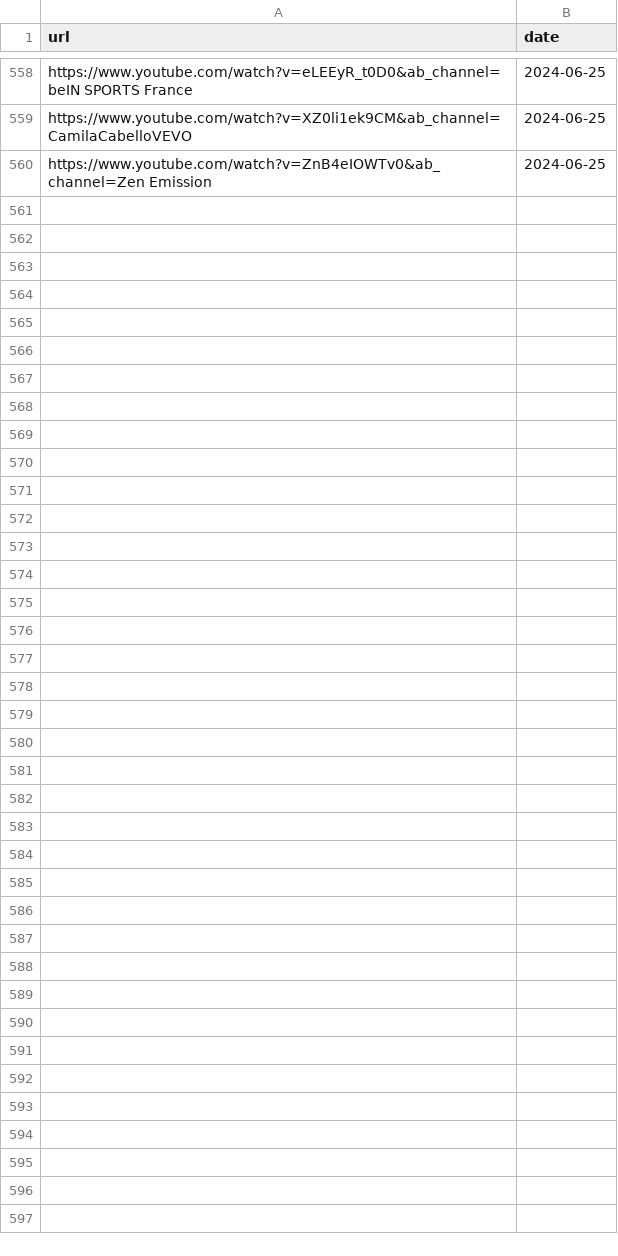
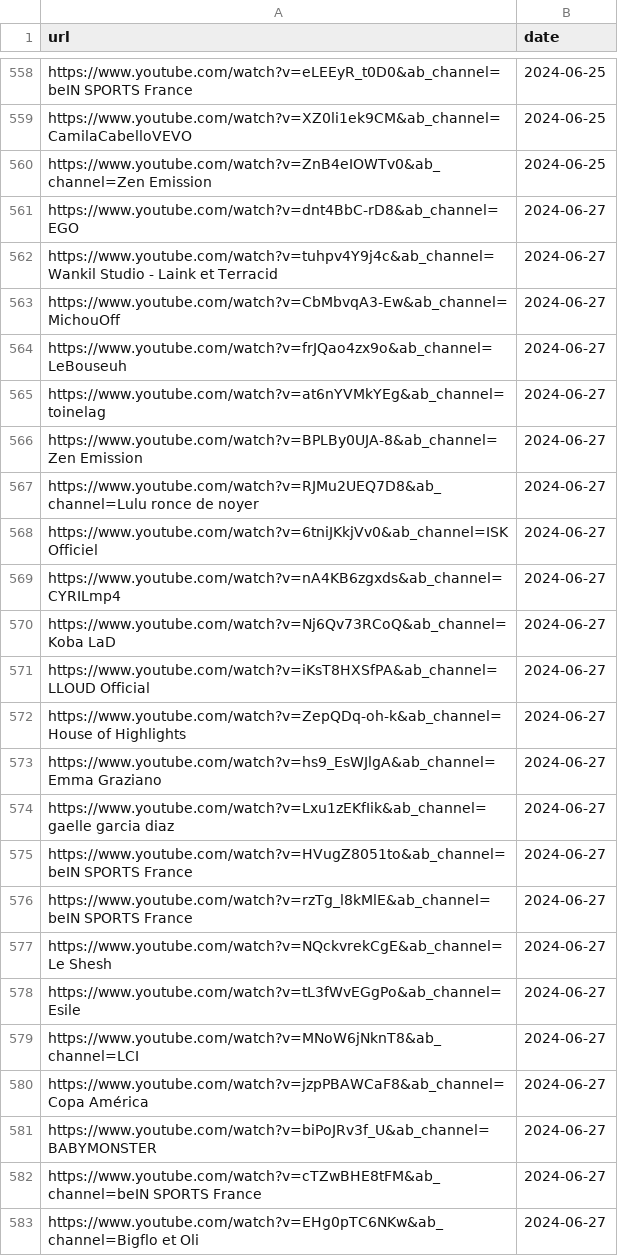
Before and after one commit to Sergearthur1/promoagogo, a CSV file: historical_urls.csv, drawn as a sheet; only a part is shown, gaps mark what is left out.

Commit message:
update historical_urls.csv| 2024-06-27 21:22:00.408898

```diff
--- a/historical_urls.csv
+++ b/historical_urls.csv
@@ -560 +560,24 @@ https://www.youtube.com/watch?v=XZ0li1ek9CM&ab_channel=CamilaCabelloVEVO,2024-06
 https://www.youtube.com/watch?v=ZnB4eIOWTv0&ab_channel=Zen Emission,2024-06-25
+https://www.youtube.com/watch?v=dnt4BbC-rD8&ab_channel=EGO,2024-06-27
+https://www.youtube.com/watch?v=tuhpv4Y9j4c&ab_channel=Wankil Studio - Laink et Terracid,2024-06-27
+https://www.youtube.com/watch?v=CbMbvqA3-Ew&ab_channel=MichouOff,2024-06-27
+https://www.youtube.com/watch?v=frJQao4zx9o&ab_channel=LeBouseuh,2024-06-27
+https://www.youtube.com/watch?v=at6nYVMkYEg&ab_channel=toinelag,2024-06-27
+https://www.youtube.com/watch?v=BPLBy0UJA-8&ab_channel=Zen Emission,2024-06-27
+https://www.youtube.com/watch?v=RJMu2UEQ7D8&ab_channel=Lulu ronce de noyer,2024-06-27
+https://www.youtube.com/watch?v=6tniJKkjVv0&ab_channel=ISK Officiel,2024-06-27
+https://www.youtube.com/watch?v=nA4KB6zgxds&ab_channel=CYRILmp4,2024-06-27
+https://www.youtube.com/watch?v=Nj6Qv73RCoQ&ab_channel=Koba LaD,2024-06-27
+https://www.youtube.com/watch?v=iKsT8HXSfPA&ab_channel=LLOUD Official,2024-06-27
+https://www.youtube.com/watch?v=ZepQDq-oh-k&ab_channel=House of Highlights,2024-06-27
+https://www.youtube.com/watch?v=hs9_EsWJlgA&ab_channel=Emma Graziano,2024-06-27
+https://www.youtube.com/watch?v=Lxu1zEKfIik&ab_channel=gaelle garcia diaz,2024-06-27
+https://www.youtube.com/watch?v=HVugZ8051to&ab_channel=beIN SPORTS France,2024-06-27
+https://www.youtube.com/watch?v=rzTg_l8kMlE&ab_channel=beIN SPORTS France,2024-06-27
+https://www.youtube.com/watch?v=NQckvrekCgE&ab_channel=Le Shesh,2024-06-27
+https://www.youtube.com/watch?v=tL3fWvEGgPo&ab_channel=Esile,2024-06-27
+https://www.youtube.com/watch?v=MNoW6jNknT8&ab_channel=LCI,2024-06-27
+https://www.youtube.com/watch?v=jzpPBAWCaF8&ab_channel=Copa América,2024-06-27
+https://www.youtube.com/watch?v=biPoJRv3f_U&ab_channel=BABYMONSTER,2024-06-27
+https://www.youtube.com/watch?v=cTZwBHE8tFM&ab_channel=beIN SPORTS France,2024-06-27
+https://www.youtube.com/watch?v=EHg0pTC6NKw&ab_channel=Bigflo et Oli,2024-06-27
```
